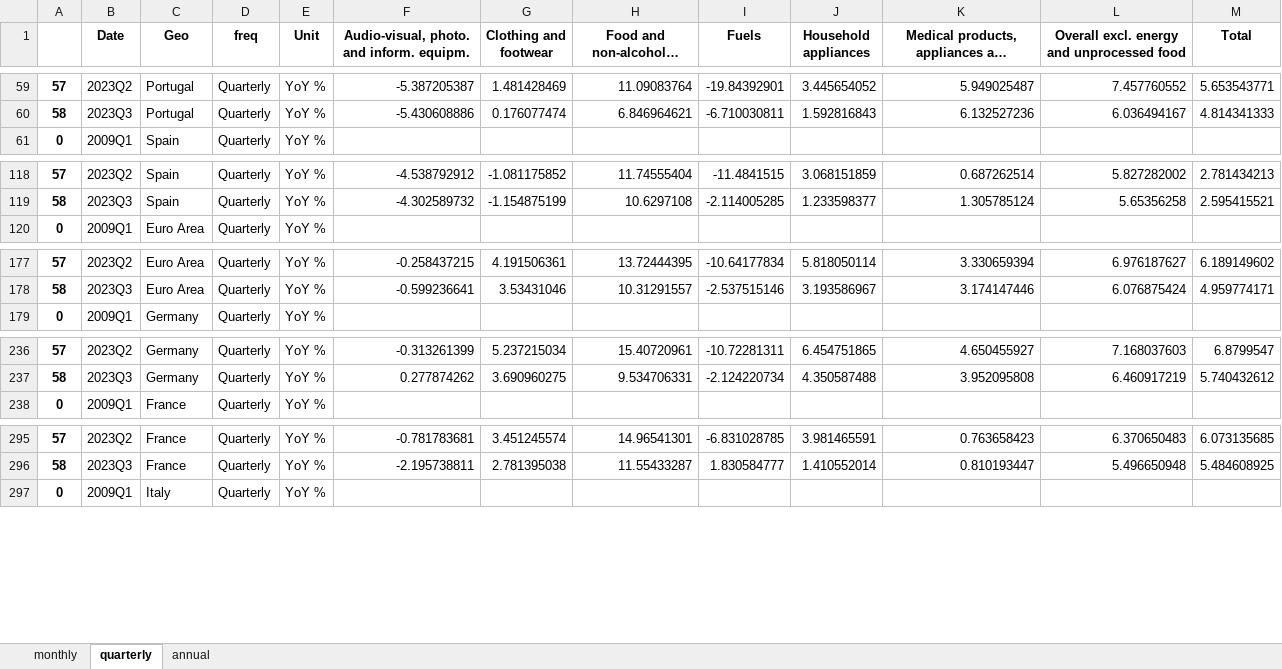
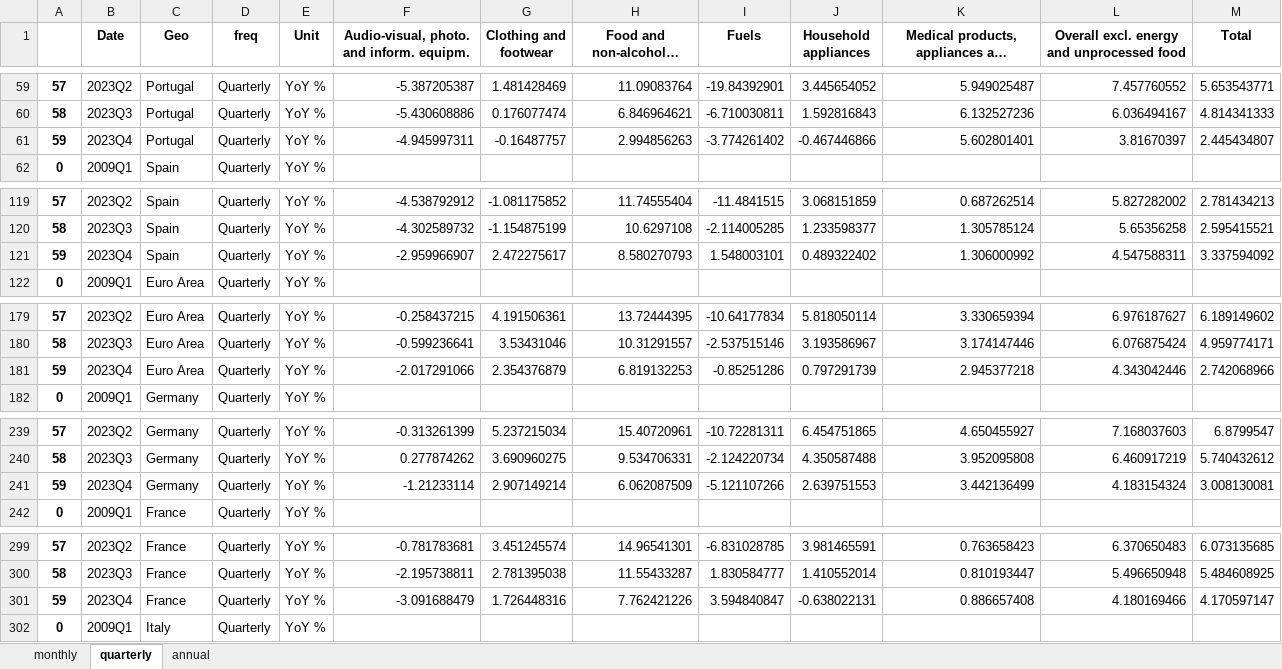
Before and after one commit to pcgsonae/dashboard-retail-pulse, an Excel workbook: hicp_data.xlsx, sheet quarterly, drawn as a sheet; only a part is shown, gaps mark what is left out; long unchanged cells end in …; values as stored, in another font and other column widths than the file's, no borders; the diff covers the shown part only; the diff names each change by its address in the sheet, - before the commit and + after, or states it on an @@ line.

```diff
--- a/hicp_data.xlsx (sheet quarterly)
+++ b/hicp_data.xlsx (sheet quarterly)
+row 61: 59 | 2023Q4 | Portugal | Quarterly | YoY % | -4.945997311 | -0.16487757 | 2.994856263 | -3.774261402 | -0.467446866 | 5.602801401 | 3.81670397 | 2.445434807
+row 121: 59 | 2023Q4 | Spain | Quarterly | YoY % | -2.959966907 | 2.472275617 | 8.580270793 | 1.548003101 | 0.489322402 | 1.306000992 | 4.547588311 | 3.337594092
+row 181: 59 | 2023Q4 | Euro Area | Quarterly | YoY % | -2.017291066 | 2.354376879 | 6.819132253 | -0.85251286 | 0.797291739 | 2.945377218 | 4.343042446 | 2.742068966
+row 241: 59 | 2023Q4 | Germany | Quarterly | YoY % | -1.21233114 | 2.907149214 | 6.062087509 | -5.121107266 | 2.639751553 | 3.442136499 | 4.183154324 | 3.008130081
+row 301: 59 | 2023Q4 | France | Quarterly | YoY % | -3.091688479 | 1.726448316 | 7.762421226 | 3.594840847 | -0.638022131 | 0.886657408 | 4.180169466 | 4.170597147
```
Also changed, not shown: 7 added rows elsewhere in this sheet, sheet monthly, sheet annual, 2 other files.
